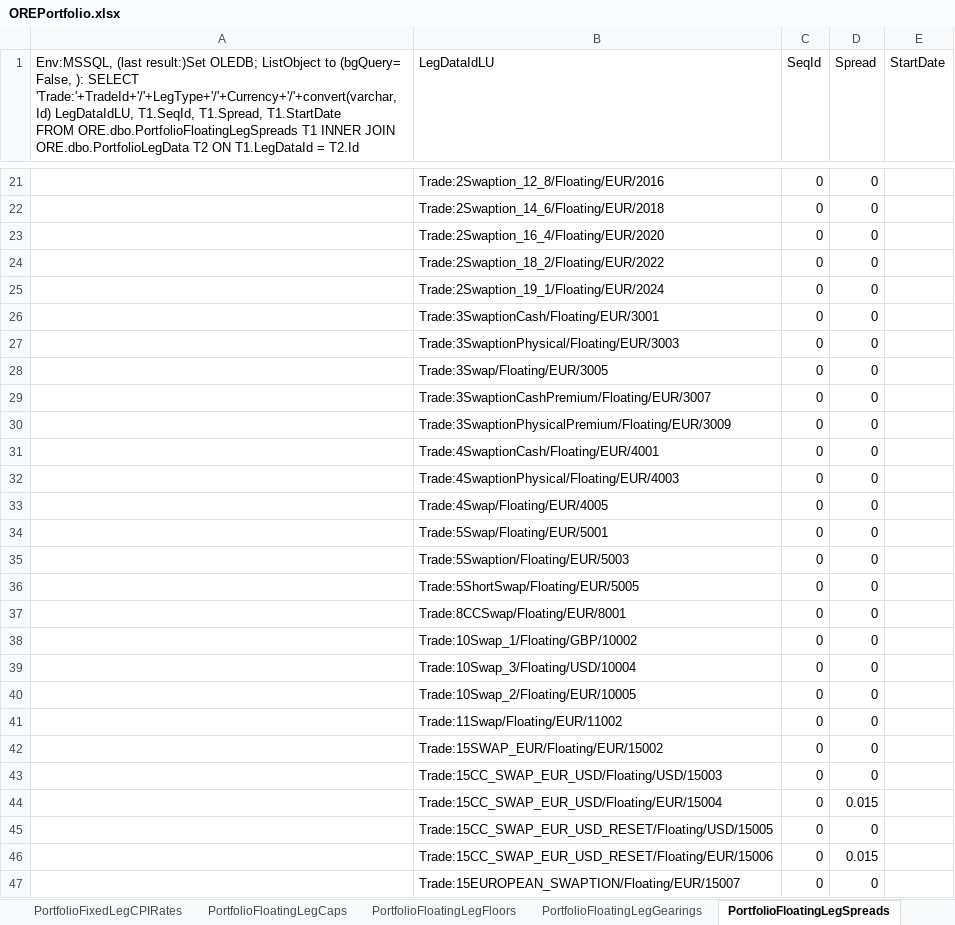
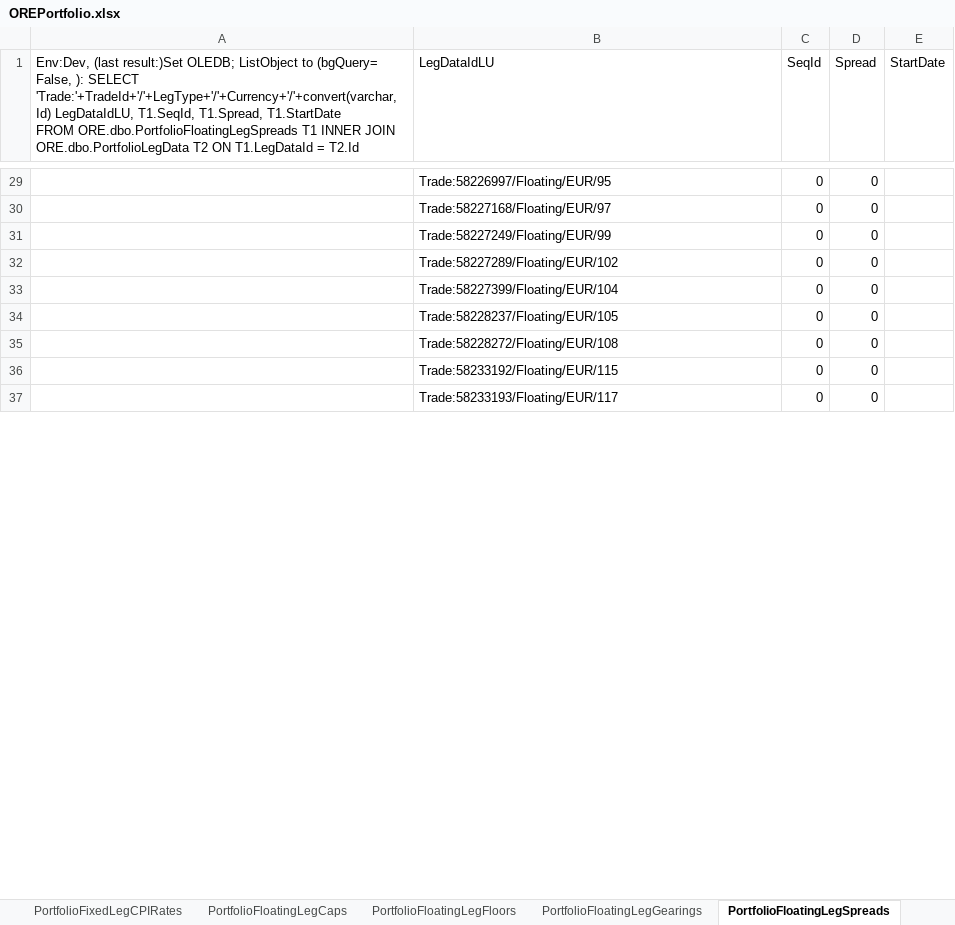
Before and after one commit to rkapl123/OreControl, an Excel workbook: OreDB/DBSheets/OREPortfolio.xlsx, sheet PortfolioFloatingLegSpreads, drawn as a sheet; only a part is shown, gaps mark what is left out; values as stored, in another font and other column widths than the file's, no borders; table styles not drawn; removed rows and columns are numbered as before the commit, all else as after; the diff covers the shown part only; the diff names each change by its address in the sheet, - before the commit and + after, or states it on an @@ line.

```diff
--- a/OreDB/DBSheets/OREPortfolio.xlsx (sheet PortfolioFloatingLegSpreads)
+++ b/OreDB/DBSheets/OREPortfolio.xlsx (sheet PortfolioFloatingLegSpreads)
-A1: Env:MSSQL, (last result:)Set…
+A1: Env:Dev, (last result:)Set…
-B29 (LegDataIdLU): Trade:2Swaption_12_8/Floating/EUR/2016
+B29 (LegDataIdLU): Trade:58226997/Floating/EUR/95
-B30 (LegDataIdLU): Trade:2Swaption_14_6/Floating/EUR/2018
+B30 (LegDataIdLU): Trade:58227168/Floating/EUR/97
-B31 (LegDataIdLU): Trade:2Swaption_16_4/Floating/EUR/2020
+B31 (LegDataIdLU): Trade:58227249/Floating/EUR/99
-B32 (LegDataIdLU): Trade:2Swaption_18_2/Floating/EUR/2022
+B32 (LegDataIdLU): Trade:58227289/Floating/EUR/102
-row 25:  | Trade:2Swaption_19_1/Floating/EUR/2024 | 0 | 0
-row 26:  | Trade:3SwaptionCash/Floating/EUR/3001 | 0 | 0
-row 27:  | Trade:3SwaptionPhysical/Floating/EUR/3003 | 0 | 0
-B33 (LegDataIdLU): Trade:3Swap/Floating/EUR/3005
+B33 (LegDataIdLU): Trade:58227399/Floating/EUR/104
-row 29:  | Trade:3SwaptionCashPremium/Floating/EUR/3007 | 0 | 0
-row 30:  | Trade:3SwaptionPhysicalPremium/Floating/EUR/3009 | 0 | 0
-row 31:  | Trade:4SwaptionCash/Floating/EUR/4001 | 0 | 0
-row 32:  | Trade:4SwaptionPhysical/Floating/EUR/4003 | 0 | 0
-row 33:  | Trade:4Swap/Floating/EUR/4005 | 0 | 0
-B34 (LegDataIdLU): Trade:5Swap/Floating/EUR/5001
+B34 (LegDataIdLU): Trade:58228237/Floating/EUR/105
-row 35:  | Trade:5Swaption/Floating/EUR/5003 | 0 | 0
-row 36:  | Trade:5ShortSwap/Floating/EUR/5005 | 0 | 0
-B35 (LegDataIdLU): Trade:8CCSwap/Floating/EUR/8001
+B35 (LegDataIdLU): Trade:58228272/Floating/EUR/108
-row 38:  | Trade:10Swap_1/Floating/GBP/10002 | 0 | 0
-row 39:  | Trade:10Swap_3/Floating/USD/10004 | 0 | 0
-B36 (LegDataIdLU): Trade:10Swap_2/Floating/EUR/10005
+B36 (LegDataIdLU): Trade:58233192/Floating/EUR/115
-B37 (LegDataIdLU): Trade:11Swap/Floating/EUR/11002
+B37 (LegDataIdLU): Trade:58233193/Floating/EUR/117
-row 42:  | Trade:15SWAP_EUR/Floating/EUR/15002 | 0 | 0
-row 43:  | Trade:15CC_SWAP_EUR_USD/Floating/USD/15003 | 0 | 0
-row 44:  | Trade:15CC_SWAP_EUR_USD/Floating/EUR/15004 | 0 | 0.015
-row 45:  | Trade:15CC_SWAP_EUR_USD_RESET/Floating/USD/15005 | 0 | 0
-row 46:  | Trade:15CC_SWAP_EUR_USD_RESET/Floating/EUR/15006 | 0 | 0.015
-row 47:  | Trade:15EUROPEAN_SWAPTION/Floating/EUR/15007 | 0 | 0
```
Also changed, not shown: 19 added rows, 23 removed rows and 11 edited cells elsewhere in this sheet, sheet PortfolioLegData, sheet PortfolioScheduleDataRules, sheet PortfolioTrades, sheet PortfolioLegNotionals, sheet PortfolioFixedLegCPIRates, sheet PortfolioTradeGroupingIds, 8 more sheets, other sheet tabs, hidden cells, OreDB/DBSheets/OREMdat.xlsx, OreDB/DBSheets/ORENettingSet.xlsx, 2 other files.
